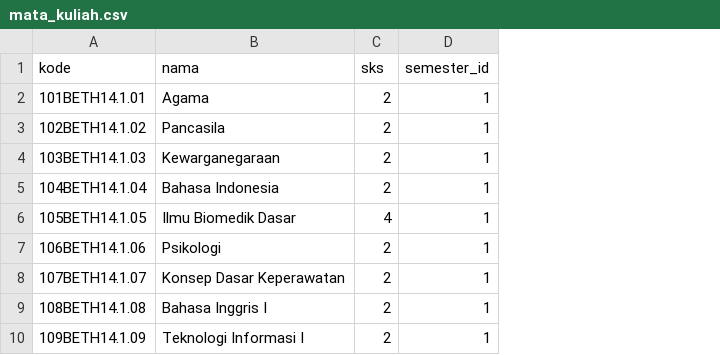
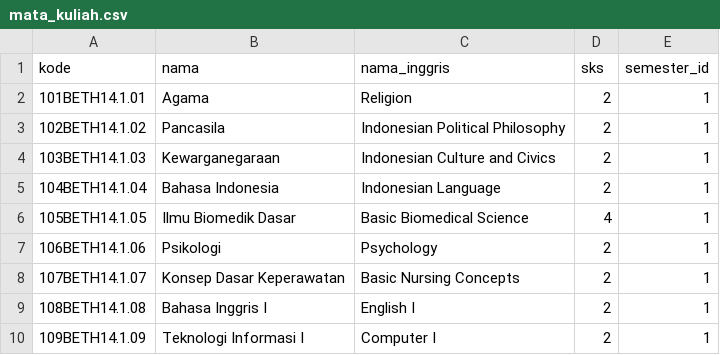
Before and after one commit to shortcutHunter/sia, a CSV file: database/data/mata_kuliah.csv, drawn as a sheet; only a part is shown; the diff names each change by its address in the sheet, - before the commit and + after, or states it on an @@ line.

```diff
--- a/database/data/mata_kuliah.csv
+++ b/database/data/mata_kuliah.csv
+column C (nama_inggris), rows 2-10: Religion | Indonesian Political Philosophy | Indonesian Culture and Civics | Indonesian Language | Basic Biomedical Science | Psychology | Basic Nursing Concepts | English I | Computer I
```
Also changed, not shown: 18 other files.
